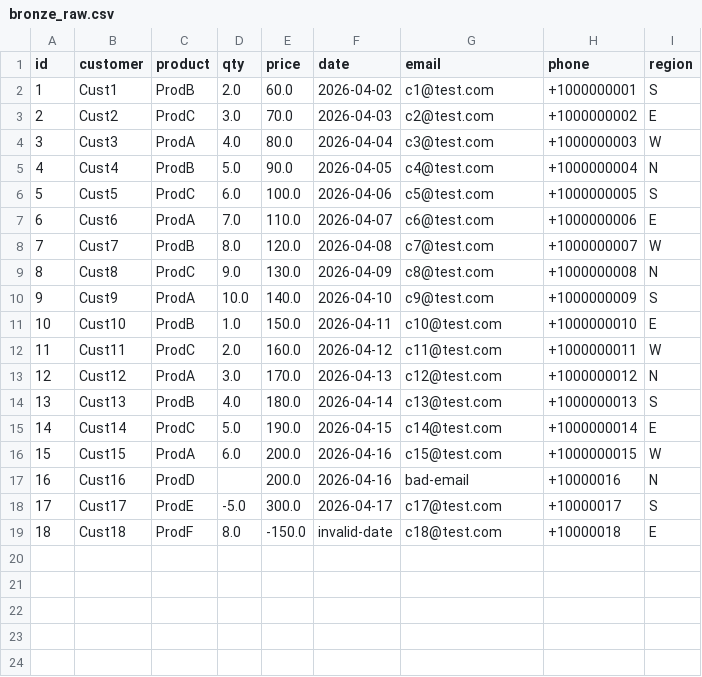
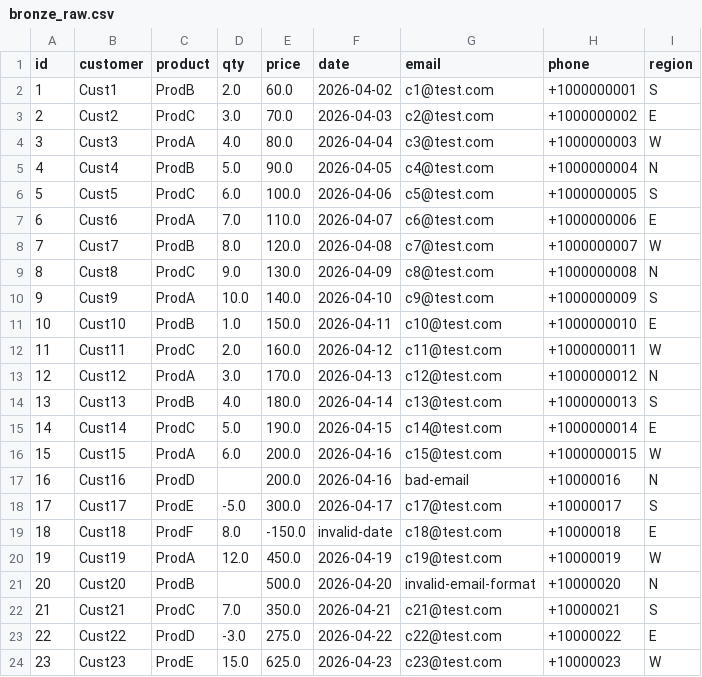
Before and after one commit to mudigitalemployee-tech/sales-auto-de-pipeline, a CSV file: data/bronze_raw.csv, drawn as a sheet; the diff names each change by its address in the sheet, - before the commit and + after, or states it on an @@ line.

```diff
--- a/data/bronze_raw.csv
+++ b/data/bronze_raw.csv
+row 20: 19 | Cust19 | ProdA | 12.0 | 450.0 | 2026-04-19 | c19@test.com | +10000019 | W
+row 21: 20 | Cust20 | ProdB |  | 500.0 | 2026-04-20 | invalid-email-format | +10000020 | N
+row 22: 21 | Cust21 | ProdC | 7.0 | 350.0 | 2026-04-21 | c21@test.com | +10000021 | S
+row 23: 22 | Cust22 | ProdD | -3.0 | 275.0 | 2026-04-22 | c22@test.com | +10000022 | E
+row 24: 23 | Cust23 | ProdE | 15.0 | 625.0 | 2026-04-23 | c23@test.com | +10000023 | W
```
Also changed, not shown: data/gold_aggregated.csv, data/transformed.csv, 1 other file.
